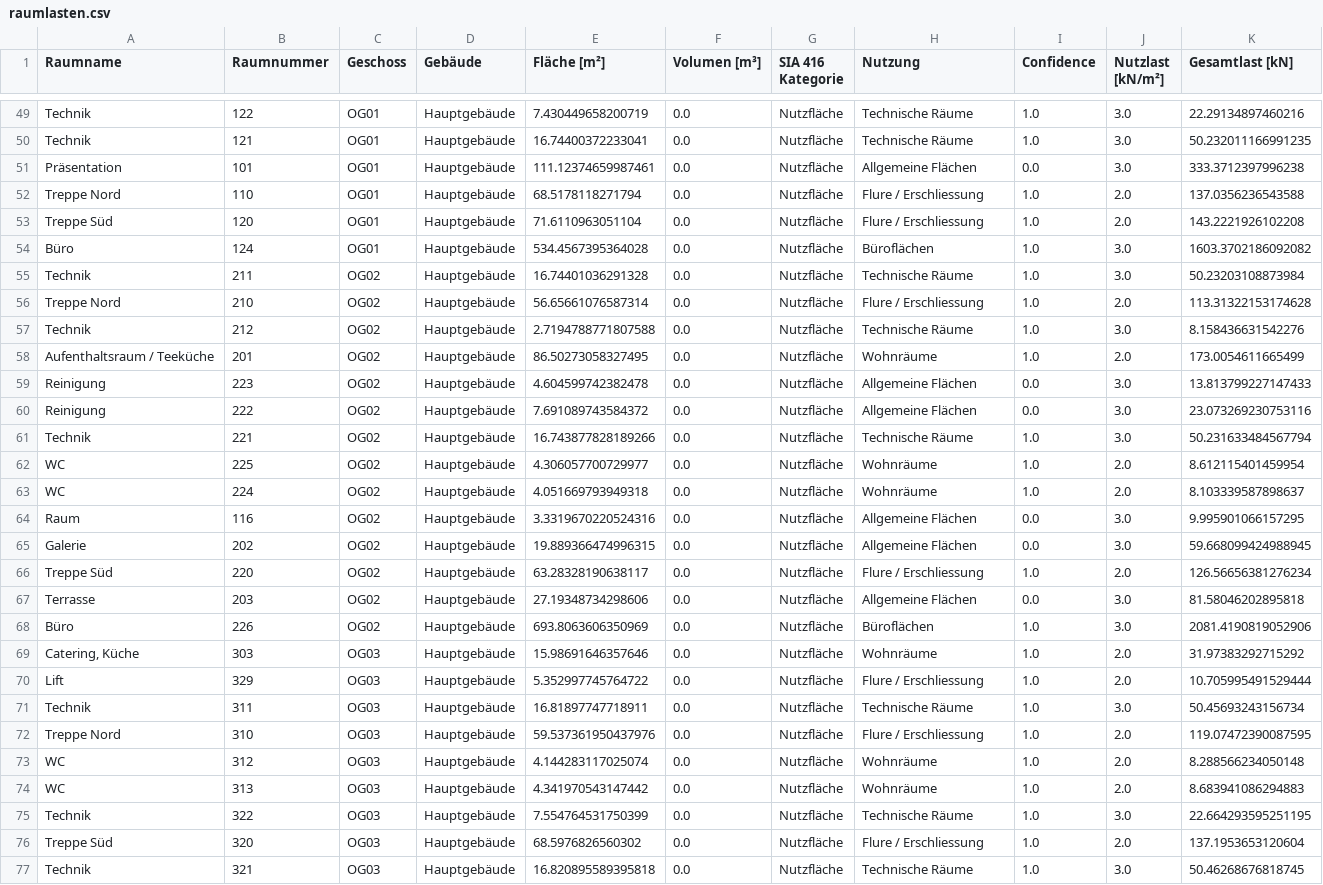
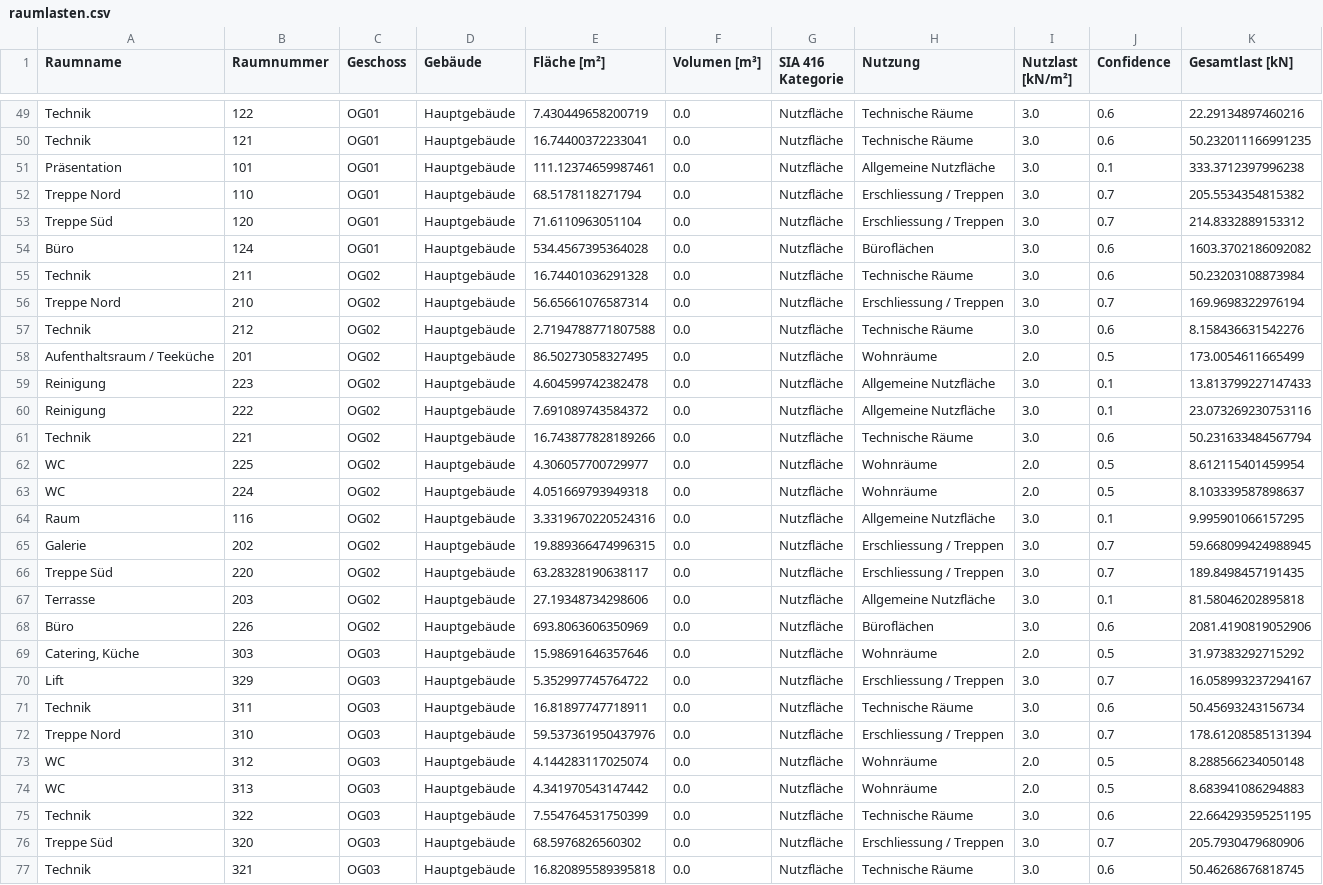
Before and after one commit to lucasgoetschi/MEP, a CSV file: results/raumlasten.csv, drawn as a sheet; only a part is shown, gaps mark what is left out; removed rows and columns are numbered as before the commit, all else as after; the diff covers the shown part only; the diff names each change by its address in the sheet, - before the commit and + after, or states it on an @@ line.

```diff
--- a/results/raumlasten.csv
+++ b/results/raumlasten.csv
-column I (Confidence), rows 49-77: 1.0 | 1.0 | 0.0 | 1.0 | 1.0 | 1.0 | 1.0 | 1.0 | 1.0 | 1.0 | 0.0 | 0.0 | 1.0 | 1.0 | 1.0 | 0.0 | 0.0 | 1.0 | 0.0 | 1.0 | 1.0 | 1.0 | 1.0 | 1.0 | 1.0 | 1.0 | 1.0 | 1.0 | 1.0
+column J (Confidence), rows 49-77: 0.6 | 0.6 | 0.1 | 0.7 | 0.7 | 0.6 | 0.6 | 0.7 | 0.6 | 0.5 | 0.1 | 0.1 | 0.6 | 0.5 | 0.5 | 0.1 | 0.7 | 0.7 | 0.1 | 0.6 | 0.5 | 0.7 | 0.6 | 0.7 | 0.5 | 0.5 | 0.6 | 0.7 | 0.6
-H51 (Nutzung): Allgemeine Flächen
+H51 (Nutzung): Allgemeine Nutzfläche
-H52:H53 (Nutzung): Flure / Erschliessung
+H52:H53 (Nutzung): Erschliessung / Treppen
-I52:I53 (Nutzlast [kN/m²]): 2.0
+I52:I53 (Nutzlast [kN/m²]): 3.0
-K52 (Gesamtlast [kN]): 137.0356236543588
+K52 (Gesamtlast [kN]): 205.5534354815382
-K53 (Gesamtlast [kN]): 143.2221926102208
+K53 (Gesamtlast [kN]): 214.8332889153312
-H56 (Nutzung): Flure / Erschliessung
+H56 (Nutzung): Erschliessung / Treppen
-I56 (Nutzlast [kN/m²]): 2.0
+I56 (Nutzlast [kN/m²]): 3.0
-K56 (Gesamtlast [kN]): 113.31322153174628
+K56 (Gesamtlast [kN]): 169.9698322976194
-H59:H60 (Nutzung): Allgemeine Flächen
+H59:H60 (Nutzung): Allgemeine Nutzfläche
-H64 (Nutzung): Allgemeine Flächen
+H64 (Nutzung): Allgemeine Nutzfläche
-H65 (Nutzung): Allgemeine Flächen
+H65 (Nutzung): Erschliessung / Treppen
-H66 (Nutzung): Flure / Erschliessung
+H66 (Nutzung): Erschliessung / Treppen
-I66 (Nutzlast [kN/m²]): 2.0
+I66 (Nutzlast [kN/m²]): 3.0
-K66 (Gesamtlast [kN]): 126.56656381276234
+K66 (Gesamtlast [kN]): 189.8498457191435
-H67 (Nutzung): Allgemeine Flächen
+H67 (Nutzung): Allgemeine Nutzfläche
-H70 (Nutzung): Flure / Erschliessung
+H70 (Nutzung): Erschliessung / Treppen
-I70 (Nutzlast [kN/m²]): 2.0
+I70 (Nutzlast [kN/m²]): 3.0
-K70 (Gesamtlast [kN]): 10.705995491529444
+K70 (Gesamtlast [kN]): 16.058993237294167
-H72 (Nutzung): Flure / Erschliessung
+H72 (Nutzung): Erschliessung / Treppen
-I72 (Nutzlast [kN/m²]): 2.0
+I72 (Nutzlast [kN/m²]): 3.0
-K72 (Gesamtlast [kN]): 119.07472390087595
+K72 (Gesamtlast [kN]): 178.61208585131394
-H76 (Nutzung): Flure / Erschliessung
+H76 (Nutzung): Erschliessung / Treppen
-I76 (Nutzlast [kN/m²]): 2.0
+I76 (Nutzlast [kN/m²]): 3.0
-K76 (Gesamtlast [kN]): 137.1953653120604
+K76 (Gesamtlast [kN]): 205.7930479680906
```
Also changed, not shown: 46 edited cells elsewhere in this file, 7 other files.
